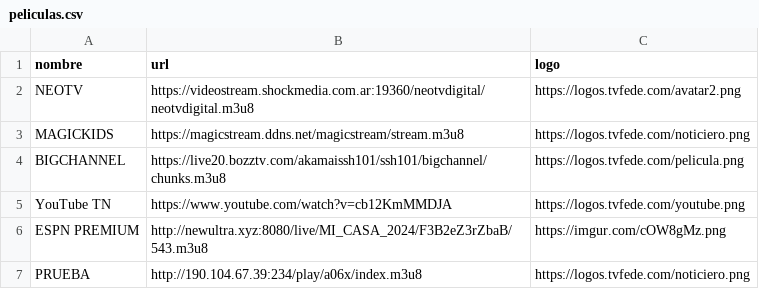
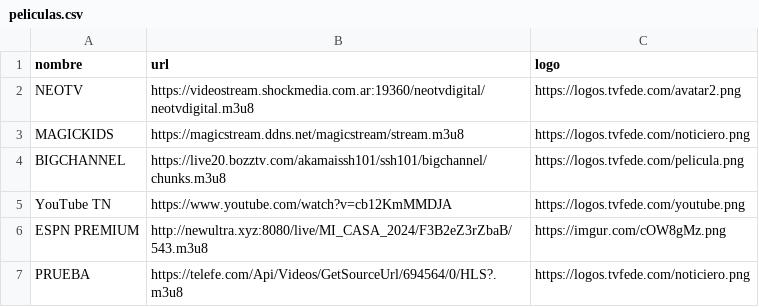
Before and after one commit to itptvfede/peliculas-m3u, a CSV file: peliculas.csv, drawn as a sheet.

Commit message:
Update peliculas.csv

```diff
--- a/peliculas.csv
+++ b/peliculas.csv
@@ -6,2 +6,2 @@ YouTube TN,https://www.youtube.com/watch?v=cb12KmMMDJA,https://logos.tvfede.com/
 ESPN PREMIUM,http://newultra.xyz:8080/live/MI_CASA_2024/F3B2eZ3rZbaB/543.m3u8,https://imgur.com/cOW8gMz.png
-PRUEBA,http://190.104.67.39:234/play/a06x/index.m3u8,https://logos.tvfede.com/noticiero.png
+PRUEBA,https://telefe.com/Api/Videos/GetSourceUrl/694564/0/HLS?.m3u8,https://logos.tvfede.com/noticiero.png
```
